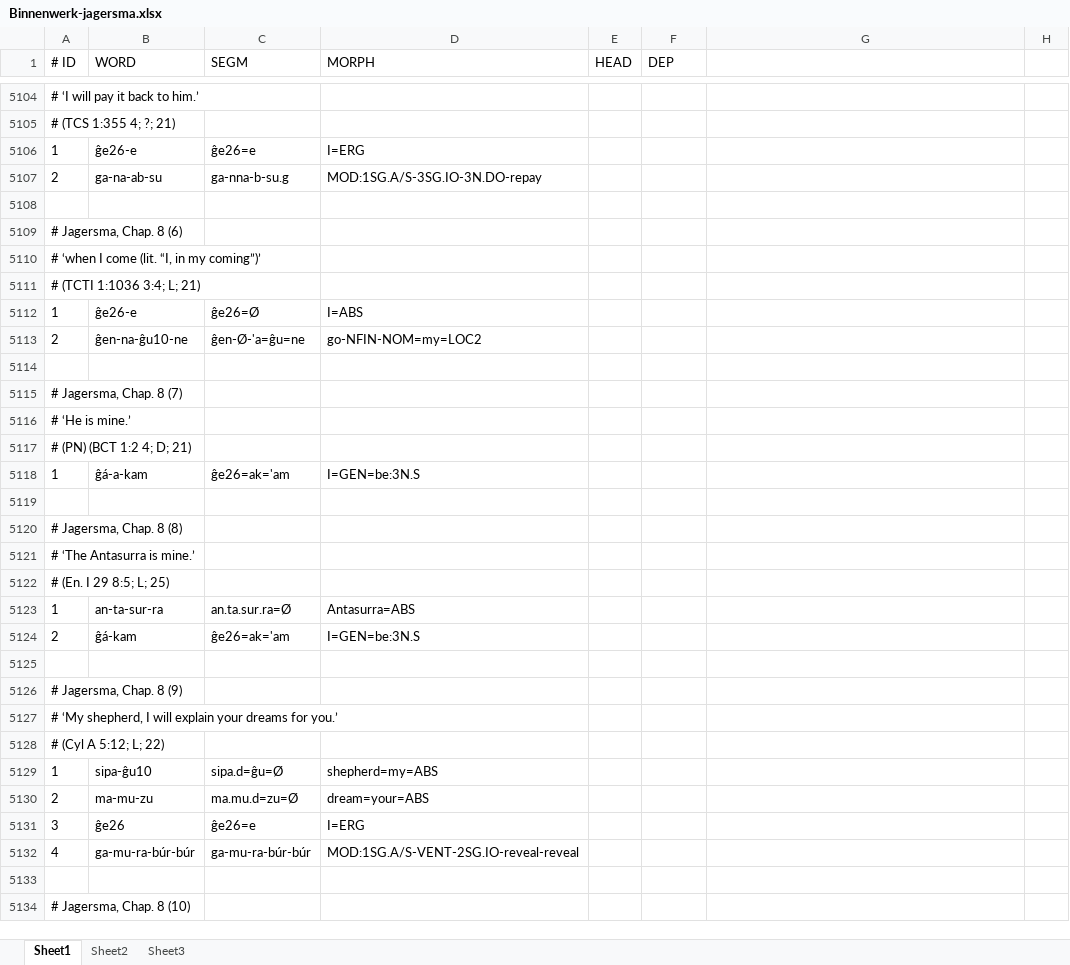
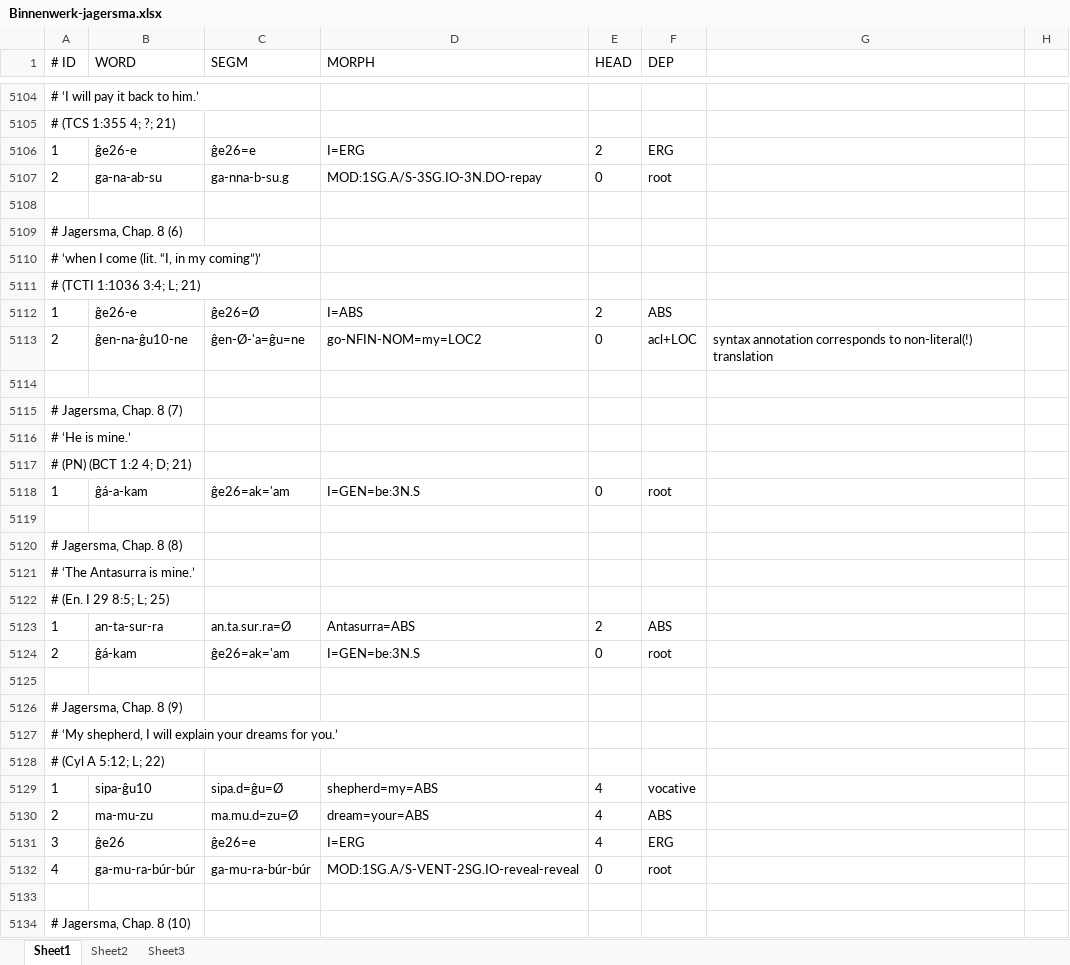
Before and after one commit to cdli-gh/mtaac_syntax_corpus, an Excel workbook: reference-data/orig/Binnenwerk-jagersma.xlsx, sheet Sheet1, drawn as a sheet; only a part is shown, gaps mark what is left out; values as stored, in another font and other column widths than the file's, no borders; the diff covers the shown part only; the diff names each change by its address in the sheet, - before the commit and + after, or states it on an @@ line.

```diff
--- a/reference-data/orig/Binnenwerk-jagersma.xlsx (sheet Sheet1)
+++ b/reference-data/orig/Binnenwerk-jagersma.xlsx (sheet Sheet1)
-E5106 (HEAD): (empty)
+E5106 (HEAD): 2
-F5106 (DEP): (empty)
+F5106 (DEP): ERG
-E5107 (HEAD): (empty)
+E5107 (HEAD): 0
-F5107 (DEP): (empty)
+F5107 (DEP): root
-E5112 (HEAD): (empty)
+E5112 (HEAD): 2
-F5112 (DEP): (empty)
+F5112 (DEP): ABS
-E5113 (HEAD): (empty)
+E5113 (HEAD): 0
-F5113 (DEP): (empty)
+F5113 (DEP): acl+LOC
-G5113: (empty)
+G5113: syntax annotation corresponds to non-literal(!) translation
-E5118 (HEAD): (empty)
+E5118 (HEAD): 0
-F5118 (DEP): (empty)
+F5118 (DEP): root
-E5123 (HEAD): (empty)
+E5123 (HEAD): 2
-F5123 (DEP): (empty)
+F5123 (DEP): ABS
-E5124 (HEAD): (empty)
+E5124 (HEAD): 0
-F5124 (DEP): (empty)
+F5124 (DEP): root
-E5129:E5131 (HEAD): (empty)
+E5129:E5131 (HEAD): 4
-F5129 (DEP): (empty)
+F5129 (DEP): vocative
-F5130 (DEP): (empty)
+F5130 (DEP): ABS
-F5131 (DEP): (empty)
+F5131 (DEP): ERG
-E5132 (HEAD): (empty)
+E5132 (HEAD): 0
-F5132 (DEP): (empty)
+F5132 (DEP): root
```
Also changed, not shown: 496 edited cells elsewhere in this sheet.
